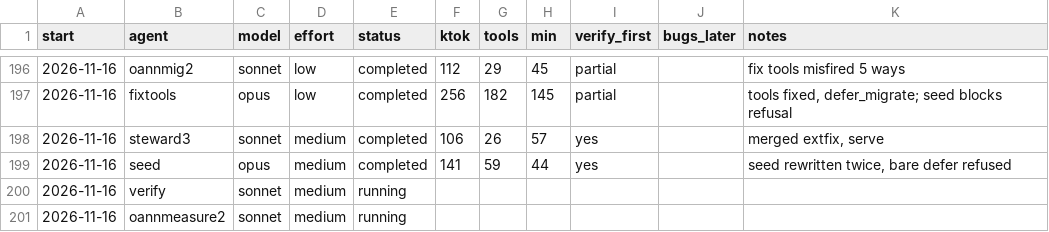
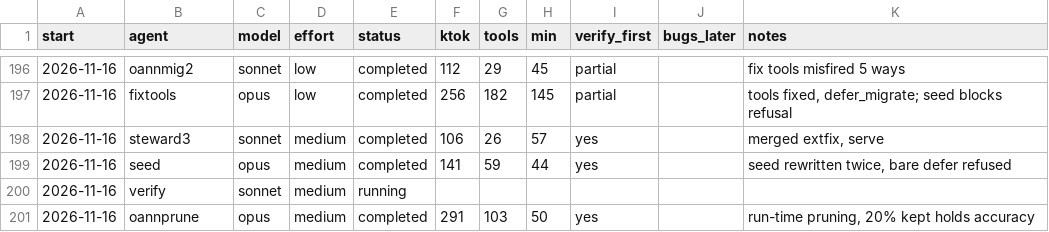
Before and after one commit to osarv/olang, a TSV file: agents.tsv, drawn as a sheet; only a part is shown, gaps mark what is left out.

Commit message:
review notes 2026-11-16T18:08:41Z

```diff
--- a/agents.tsv
+++ b/agents.tsv
@@ -200,2 +200,2 @@ start	agent	model	effort	status	ktok	tools	min	verify_first	bugs_later	notes
 2026-11-16	verify	sonnet	medium	running
-2026-11-16	oannmeasure2	sonnet	medium	running
+2026-11-16	oannprune	opus	medium	completed	291	103	50	yes		run-time pruning, 20% kept holds accuracy
```
